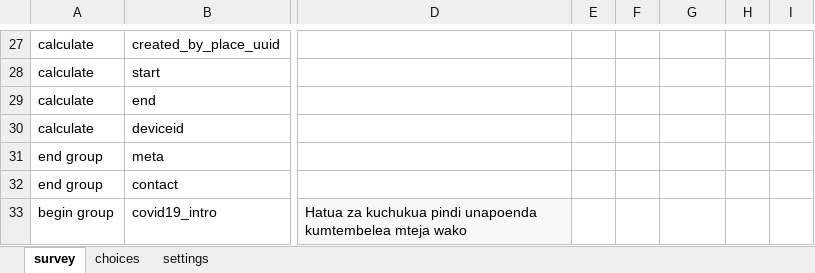
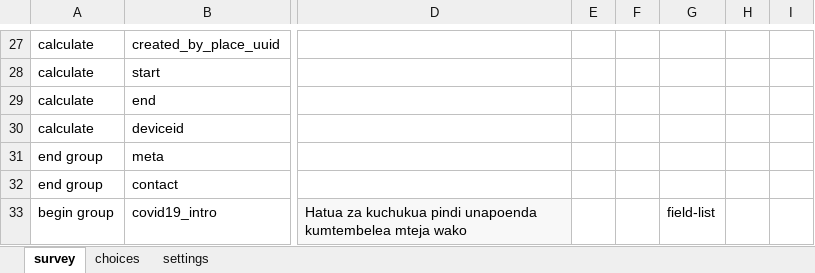
Before and after one commit to sookwalinga/cht-core, an Excel workbook: forms/contact/clinic-create.xlsx, sheet survey, drawn as a sheet; only a part is shown, gaps mark what is left out; values as stored, in another font and other column widths than the file's, no borders; charts and pictures not drawn; the diff covers the shown part only; the diff names each change by its address in the sheet, - before the commit and + after, or states it on an @@ line.

```diff
--- a/forms/contact/clinic-create.xlsx (sheet survey)
+++ b/forms/contact/clinic-create.xlsx (sheet survey)
-G33: (empty)
+G33: field-list
```
Also changed, not shown: 1 added row and 2 edited cells elsewhere in this sheet, sheet settings, forms/app/covid_education.xlsx, 2 other files.
